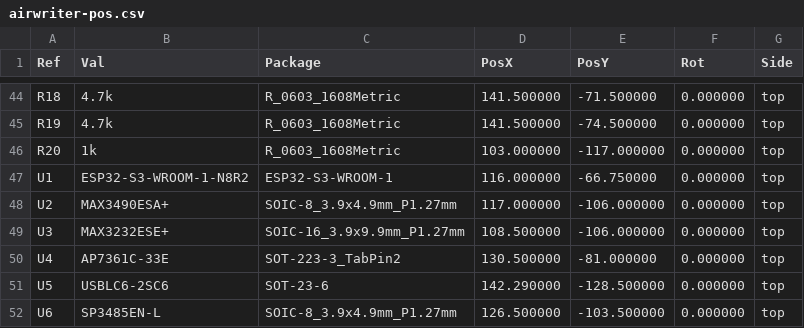
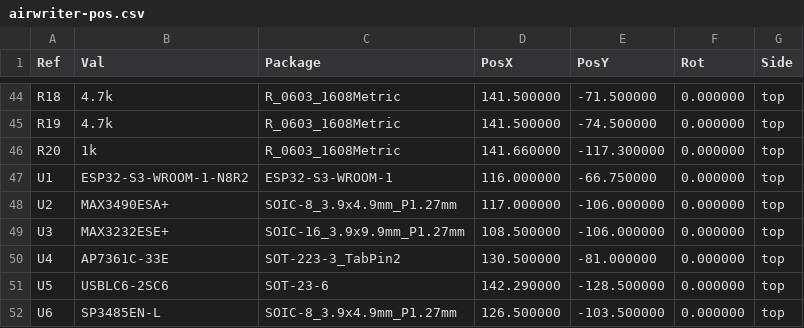
Before and after one commit to wr/airwriter, a CSV file: hardware/airwriter/fab/airwriter-pos.csv, drawn as a sheet; only a part is shown, gaps mark what is left out.

Commit message:
Fix the routing regression the artwork introduced
The board has been carrying unrouted signals for several commits and I did not catch
it. kicad-cli reports pour islands and genuinely unrouted nets in the same
unconnected_items list, and route.py prints "Found N unconnected pads" for both, so a
board with UART_TX, UART_RX, UART_CTS, LED_DATA and USB_DP/DM disconnected still
showed four DRC violations and read as clean. At worst it was 16 real net breaks.
The router says so plainly if you read the whole line -- "(11 unrouted and 10
violations)" -- and a finished board has no unrouted clause at all.

The cause was the wordmark reserve: 49mm wide on a 52mm board, barring tracks on both
layers, leaving 0.5mm at one edge and 2.5mm at the other. Nothing could cross.

Fixed in two parts, both needed. The reserve is three separate blocks now, split at
natural gaps in the wordmark so traces have channels through the middle instead of
only round the ends. And it guards B.Cu only -- the visible face has to stay clear,
the component side does not. Letting F.Cu route under the wordmark is what took it
from nine unrouted to none. The cost is that a wordmark cell with a trace beneath it
stays dark rather than glowing, which in a dither is invisible; 198 of 293 cells
still light.

Two more things this turned up:

  Every rule area exports to Freerouting as a hard keepout whatever its tracks/vias
  settings say, so a pour-only guard still blocks the router. artwork.py now lays
  down the touch guard as well, after routing, for that reason.

  SW1 was sitting on top of D2. The BOOT pad is on B.Cu so the courtyard checks
  skipped it, but its centre via is through-hole and landed 1.5mm from a LED. Moved
  to (139.7, 111.3). Its ring is also open 60 degrees now and carries a via through
  the middle -- a fully enclosed centre pad cannot be routed to.

Board is fully routed. DRC is seven: four known footprint mismatches, three
silk-over-mask warnings on the component side. One unconnected item remains, C19's
ground pad starved by the touch guard -- C19 is DNP, and the handoff says to delete
the guard if MODE ever reverts to a switch.

```diff
--- a/hardware/airwriter/fab/airwriter-pos.csv
+++ b/hardware/airwriter/fab/airwriter-pos.csv
@@ -45,3 +45,3 @@ Ref,Val,Package,PosX,PosY,Rot,Side
 "R19","4.7k","R_0603_1608Metric",141.500000,-74.500000,0.000000,top
-"R20","1k","R_0603_1608Metric",103.000000,-117.000000,0.000000,top
+"R20","1k","R_0603_1608Metric",141.660000,-117.300000,0.000000,top
 "U1","ESP32-S3-WROOM-1-N8R2","ESP32-S3-WROOM-1",116.000000,-66.750000,0.000000,top
```
Also changed, not shown: 43 other files.
